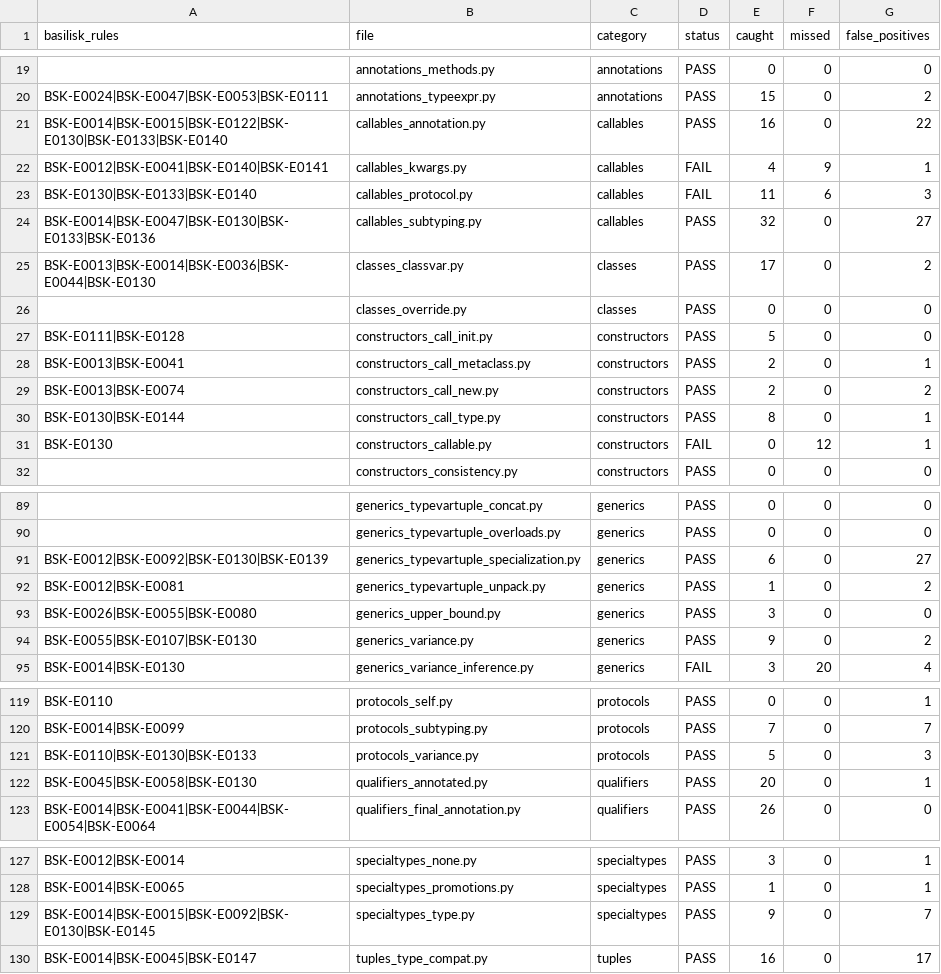
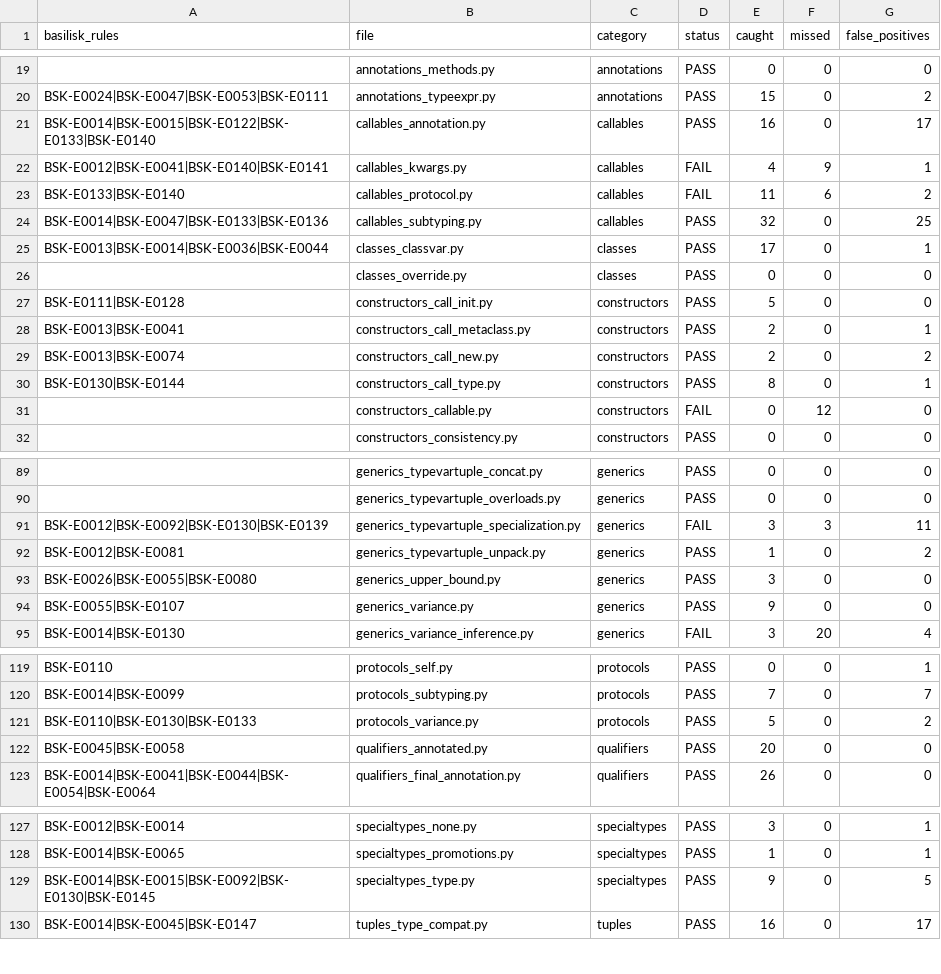
Before and after one commit to Nimblesite/Basilisk, a CSV file: conformance/conformance_status.csv, drawn as a sheet; only a part is shown, gaps mark what is left out; the diff covers the shown part only; the diff names each change by its address in the sheet, - before the commit and + after, or states it on an @@ line.

```diff
--- a/conformance/conformance_status.csv
+++ b/conformance/conformance_status.csv
-A21 (basilisk_rules): BSK-E0014|BSK-E0015|BSK-E0122|BSK-E0130|BSK-E0133|BSK-E0140
+A21 (basilisk_rules): BSK-E0014|BSK-E0015|BSK-E0122|BSK-E0133|BSK-E0140
-G21 (false_positives): 22
+G21 (false_positives): 17
-A23 (basilisk_rules): BSK-E0130|BSK-E0133|BSK-E0140
+A23 (basilisk_rules): BSK-E0133|BSK-E0140
-G23 (false_positives): 3
+G23 (false_positives): 2
-A24 (basilisk_rules): BSK-E0014|BSK-E0047|BSK-E0130|BSK-E0133|BSK-E0136
+A24 (basilisk_rules): BSK-E0014|BSK-E0047|BSK-E0133|BSK-E0136
-G24 (false_positives): 27
+G24 (false_positives): 25
-A25 (basilisk_rules): BSK-E0013|BSK-E0014|BSK-E0036|BSK-E0044|BSK-E0130
+A25 (basilisk_rules): BSK-E0013|BSK-E0014|BSK-E0036|BSK-E0044
-G25 (false_positives): 2
+G25 (false_positives): 1
-A31 (basilisk_rules): BSK-E0130
+A31 (basilisk_rules): (empty)
-G31 (false_positives): 1
+G31 (false_positives): 0
-D91 (status): PASS
+D91 (status): FAIL
-E91 (caught): 6
+E91 (caught): 3
-F91 (missed): 0
+F91 (missed): 3
-G91 (false_positives): 27
+G91 (false_positives): 11
-A94 (basilisk_rules): BSK-E0055|BSK-E0107|BSK-E0130
+A94 (basilisk_rules): BSK-E0055|BSK-E0107
-G94 (false_positives): 2
+G94 (false_positives): 0
-G121 (false_positives): 3
+G121 (false_positives): 2
-A122 (basilisk_rules): BSK-E0045|BSK-E0058|BSK-E0130
+A122 (basilisk_rules): BSK-E0045|BSK-E0058
-G122 (false_positives): 1
+G122 (false_positives): 0
-G129 (false_positives): 7
+G129 (false_positives): 5
```
Also changed, not shown: 1 added row and 33 edited cells elsewhere in this file, 8 other files.
